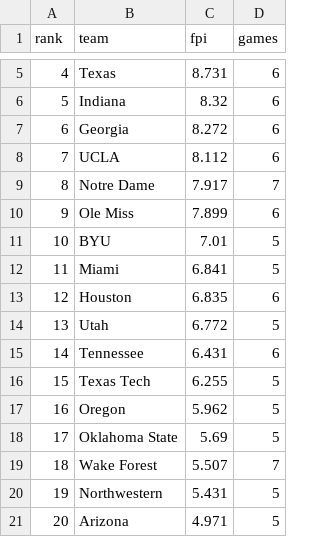
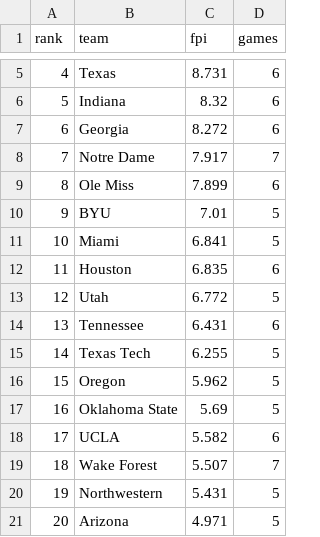
Before and after one commit to swisscheesed14-cfp/cfmp, a CSV file: data/reports/latest/fpi.csv, drawn as a sheet; only a part is shown, gaps mark what is left out; removed rows and columns are numbered as before the commit, all else as after; the diff names each change by its address in the sheet, - before the commit and + after, or states it on an @@ line.

```diff
--- a/data/reports/latest/fpi.csv
+++ b/data/reports/latest/fpi.csv
-row 8: 7 | UCLA | 8.112 | 6
@@ column A (rank) renumbered between rows 8 and 17 @@
+row 18: 17 | UCLA | 5.582 | 6
```
Also changed, not shown: data/reports/latest/Week8Matchups.csv.
